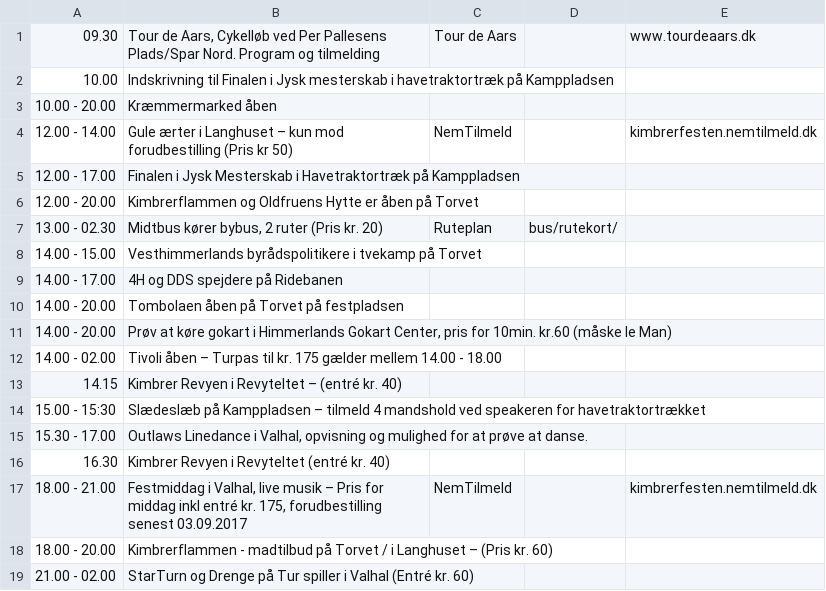
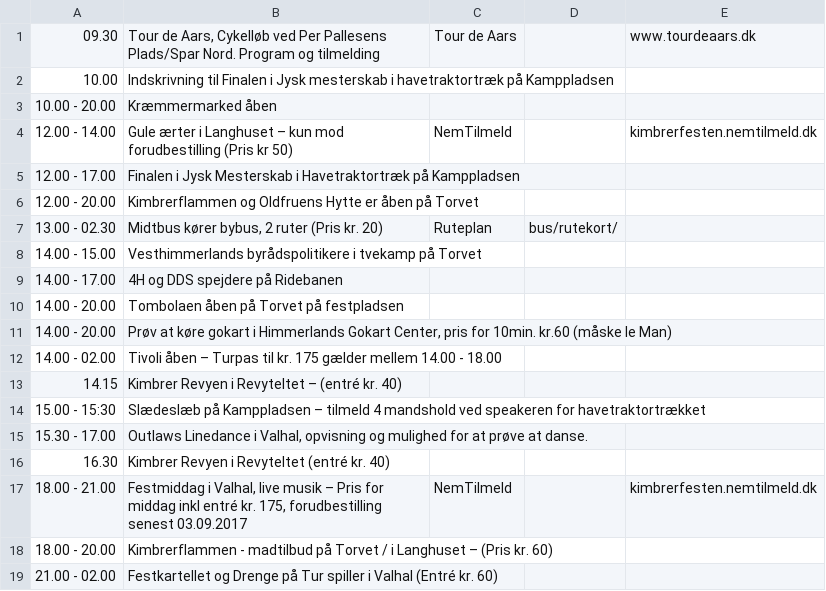
Before and after one commit to kimbrerfesten/kimbrerfesten, a CSV file: content/program/loerdag.csv, drawn as a sheet.

```diff
--- a/content/program/loerdag.csv
+++ b/content/program/loerdag.csv
@@ -18,2 +18,2 @@
 18.00 - 20.00;Kimbrerflammen - madtilbud på Torvet / i Langhuset – (Pris kr. 60);;;
-21.00 - 02.00;StarTurn og Drenge på Tur spiller i Valhal (Entré kr. 60);;;
+21.00 - 02.00;Festkartellet og Drenge på Tur spiller i Valhal (Entré kr. 60);;;
```
Also changed, not shown: content/program/fredag.csv, 9 other files.
